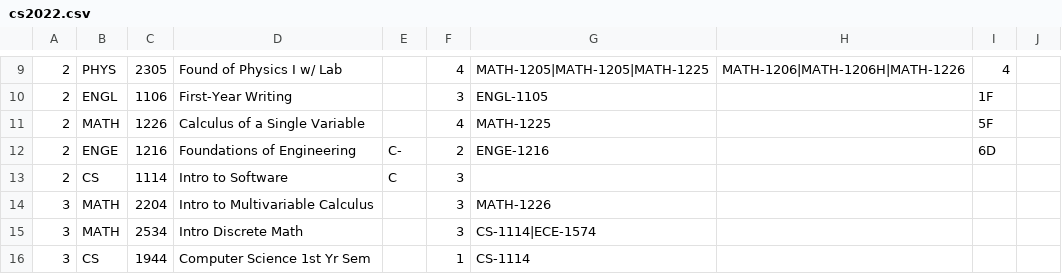
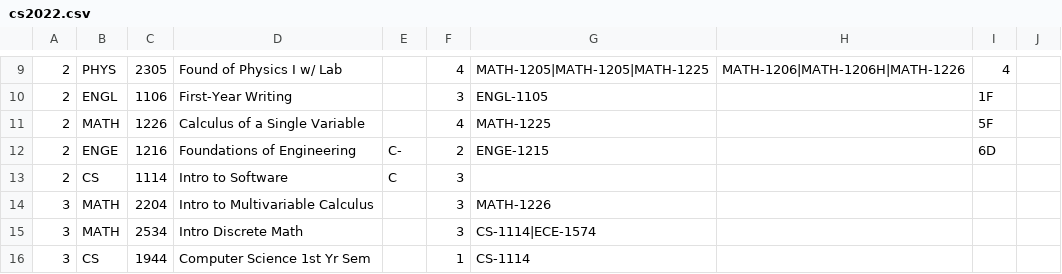
Before and after one commit to Suchith3004/hokiesmartsheet_backend, a CSV file: functions/resources/checksheets/cs2022.csv, drawn as a sheet; only a part is shown, gaps mark what is left out; the diff names each change by its address in the sheet, - before the commit and + after, or states it on an @@ line.

```diff
--- a/functions/resources/checksheets/cs2022.csv
+++ b/functions/resources/checksheets/cs2022.csv
-G12: ENGE-1216
+G12: ENGE-1215
```
Also changed, not shown: 5 other files.
